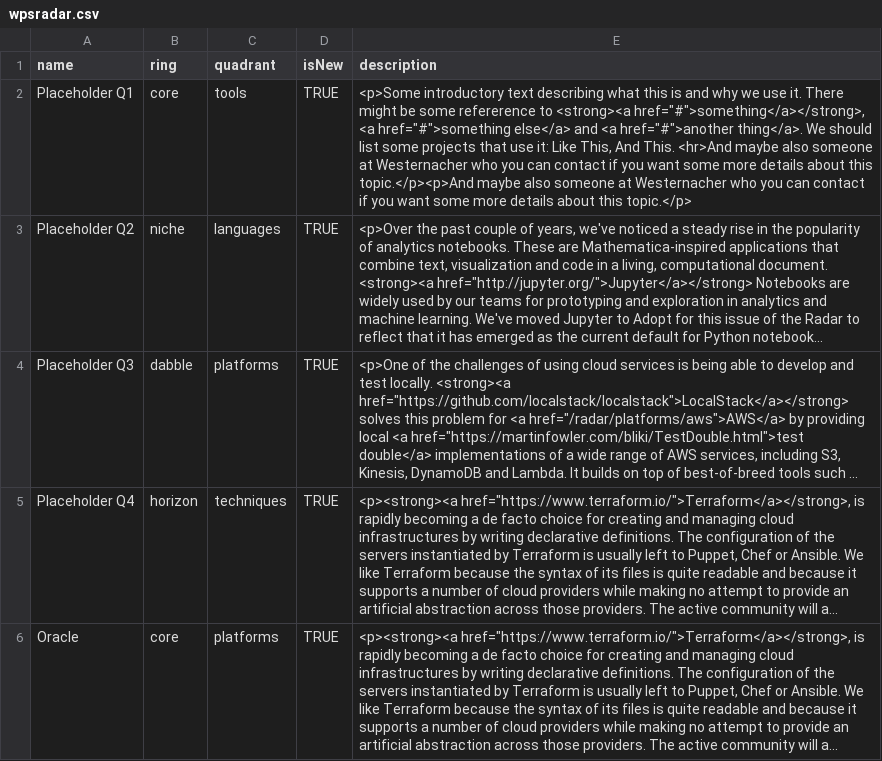
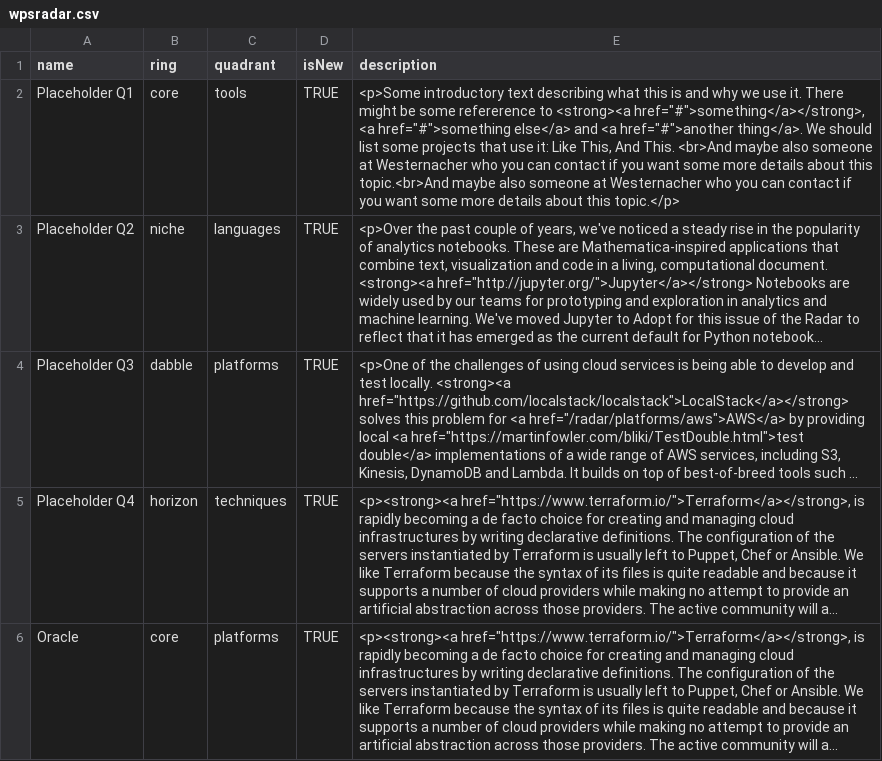
Before and after one commit to felix-wintgen/radar, a CSV file: wpsradar.csv, drawn as a sheet; only a part is shown; long unchanged cells end in …; the diff names each change by its address in the sheet, - before the commit and + after, or states it on an @@ line.

Commit message:
description added

```diff
--- a/wpsradar.csv
+++ b/wpsradar.csv
-E2 (description): …And This. <hr>And maybe also someone at Westernacher who you can contact if you want some more details about this topic.</p><p>And maybe also…
+E2 (description): …And This. <br>And maybe also someone at Westernacher who you can contact if you want some more details about this topic.<br>And maybe also…
```
